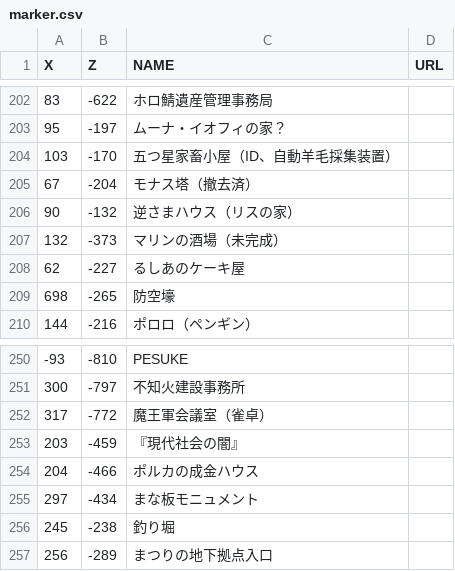
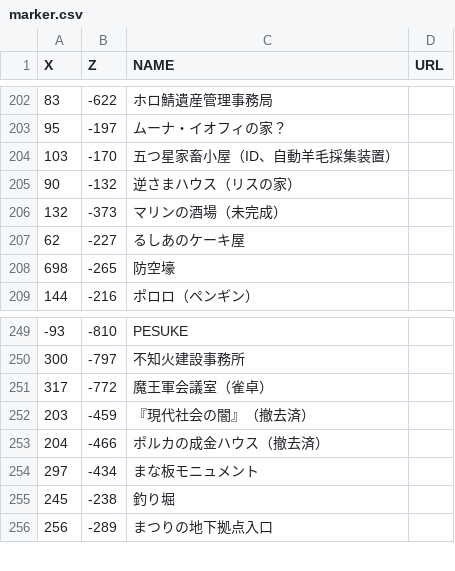
Before and after one commit to holomap/minecraft, a CSV file: marker.csv, drawn as a sheet; only a part is shown, gaps mark what is left out.

Commit message:
撤去済み建造物のマーカーを修正

```diff
--- a/marker.csv
+++ b/marker.csv
@@ -204,3 +204,2 @@ X,Z,NAME,URL
 103,-170,五つ星家畜小屋（ID、自動羊毛採集装置）,
-67,-204,モナス塔（撤去済）,
 90,-132,逆さまハウス（リスの家）,
@@ -252,4 +251,4 @@ X,Z,NAME,URL
 317,-772,魔王軍会議室（雀卓）,
-203,-459,『現代社会の闇』,
-204,-466,ポルカの成金ハウス,
+203,-459,『現代社会の闇』（撤去済）,
+204,-466,ポルカの成金ハウス（撤去済）,
 297,-434,まな板モニュメント,
```
